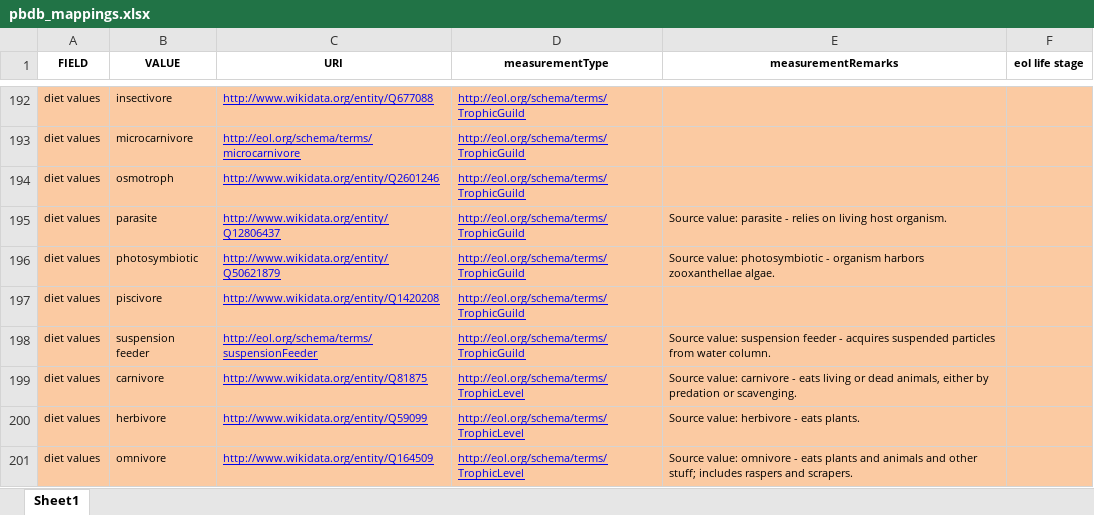
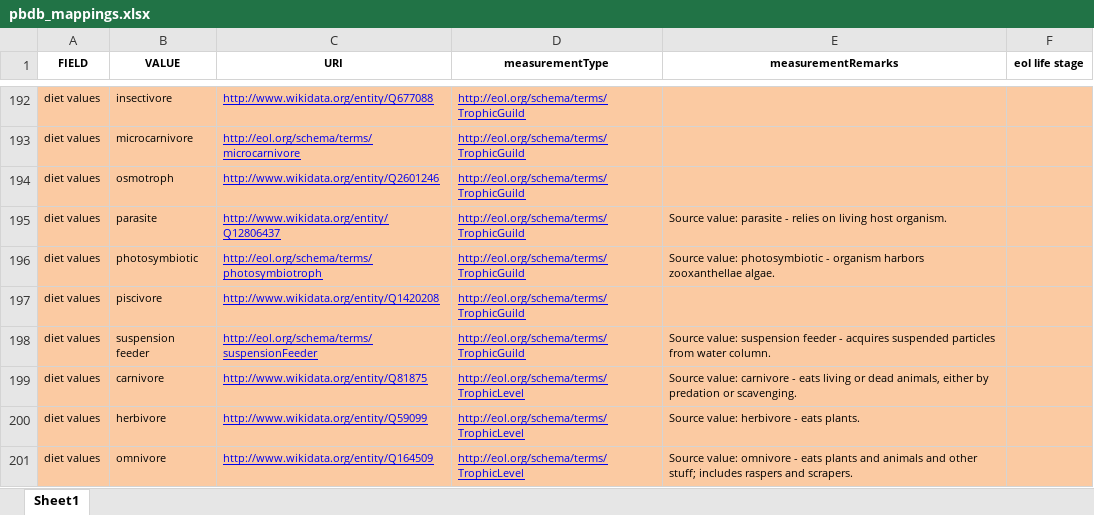
Before and after one commit to eliagbayani/EOL-connector-data-files, an Excel workbook: PaleoDB/pbdb_mappings.xlsx, sheet Sheet1, drawn as a sheet; only a part is shown, gaps mark what is left out; values as stored, in another font and other column widths than the file's, no borders; the diff names each change by its address in the sheet, - before the commit and + after, or states it on an @@ line.

```diff
--- a/PaleoDB/pbdb_mappings.xlsx (sheet Sheet1)
+++ b/PaleoDB/pbdb_mappings.xlsx (sheet Sheet1)
-C196 (URI): http://www.wikidata.org/entity/Q50621879
+C196 (URI): http://eol.org/schema/terms/photosymbiotroph
```
Also changed, not shown: 1 other file.
